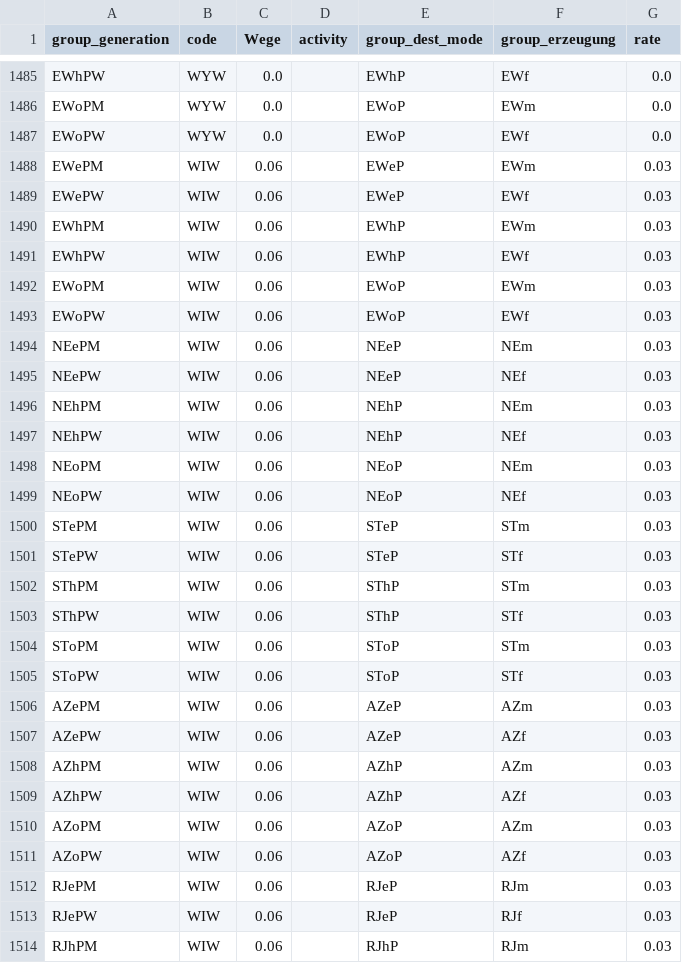
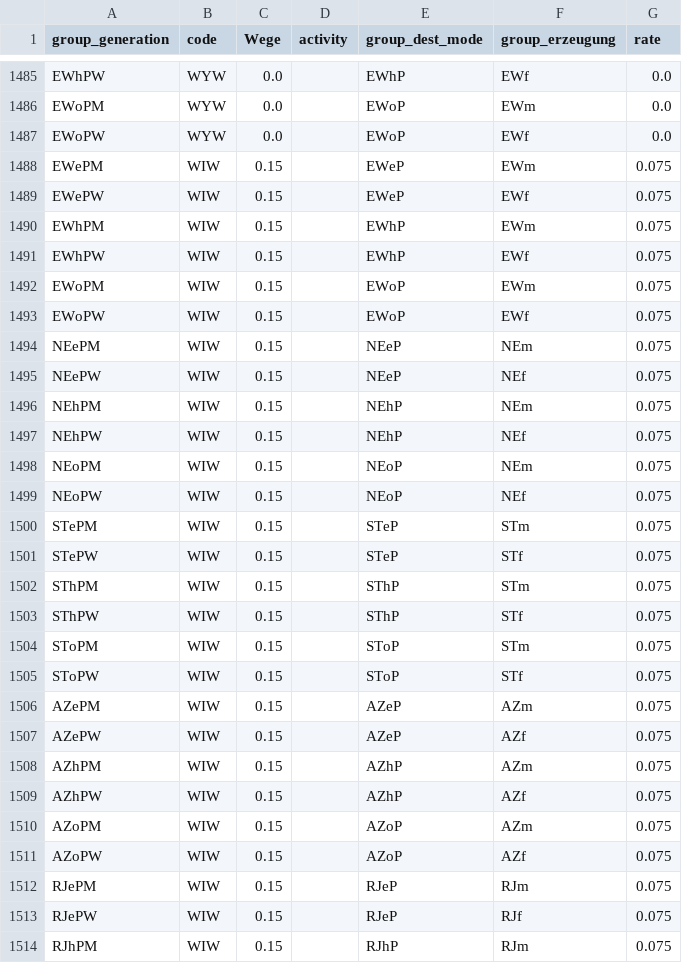
Before and after one commit to MaxBo/KielModell-Parameter, a CSV file: SharedData/tcr_gg.csv, drawn as a sheet; only a part is shown, gaps mark what is left out; the diff covers the shown part only.

Commit message:
Mehr Verkehre zu Baumärkten und Kfz-Betrieben

```diff
--- a/SharedData/tcr_gg.csv
+++ b/SharedData/tcr_gg.csv
@@ -1487,28 +1487,28 @@ EWoPM,WYW,0.0,,EWoP,EWm,0.0
 EWoPW,WYW,0.0,,EWoP,EWf,0.0
-EWePM,WIW,0.06,,EWeP,EWm,0.03
-EWePW,WIW,0.06,,EWeP,EWf,0.03
-EWhPM,WIW,0.06,,EWhP,EWm,0.03
-EWhPW,WIW,0.06,,EWhP,EWf,0.03
-EWoPM,WIW,0.06,,EWoP,EWm,0.03
-EWoPW,WIW,0.06,,EWoP,EWf,0.03
-NEePM,WIW,0.06,,NEeP,NEm,0.03
-NEePW,WIW,0.06,,NEeP,NEf,0.03
-NEhPM,WIW,0.06,,NEhP,NEm,0.03
-NEhPW,WIW,0.06,,NEhP,NEf,0.03
-NEoPM,WIW,0.06,,NEoP,NEm,0.03
-NEoPW,WIW,0.06,,NEoP,NEf,0.03
-STePM,WIW,0.06,,STeP,STm,0.03
-STePW,WIW,0.06,,STeP,STf,0.03
-SThPM,WIW,0.06,,SThP,STm,0.03
-SThPW,WIW,0.06,,SThP,STf,0.03
-SToPM,WIW,0.06,,SToP,STm,0.03
-SToPW,WIW,0.06,,SToP,STf,0.03
-AZePM,WIW,0.06,,AZeP,AZm,0.03
-AZePW,WIW,0.06,,AZeP,AZf,0.03
-AZhPM,WIW,0.06,,AZhP,AZm,0.03
-AZhPW,WIW,0.06,,AZhP,AZf,0.03
-AZoPM,WIW,0.06,,AZoP,AZm,0.03
-AZoPW,WIW,0.06,,AZoP,AZf,0.03
-RJePM,WIW,0.06,,RJeP,RJm,0.03
-RJePW,WIW,0.06,,RJeP,RJf,0.03
-RJhPM,WIW,0.06,,RJhP,RJm,0.03
+EWePM,WIW,0.15,,EWeP,EWm,0.075
+EWePW,WIW,0.15,,EWeP,EWf,0.075
+EWhPM,WIW,0.15,,EWhP,EWm,0.075
+EWhPW,WIW,0.15,,EWhP,EWf,0.075
+EWoPM,WIW,0.15,,EWoP,EWm,0.075
+EWoPW,WIW,0.15,,EWoP,EWf,0.075
+NEePM,WIW,0.15,,NEeP,NEm,0.075
+NEePW,WIW,0.15,,NEeP,NEf,0.075
+NEhPM,WIW,0.15,,NEhP,NEm,0.075
+NEhPW,WIW,0.15,,NEhP,NEf,0.075
+NEoPM,WIW,0.15,,NEoP,NEm,0.075
+NEoPW,WIW,0.15,,NEoP,NEf,0.075
+STePM,WIW,0.15,,STeP,STm,0.075
+STePW,WIW,0.15,,STeP,STf,0.075
+SThPM,WIW,0.15,,SThP,STm,0.075
+SThPW,WIW,0.15,,SThP,STf,0.075
+SToPM,WIW,0.15,,SToP,STm,0.075
+SToPW,WIW,0.15,,SToP,STf,0.075
+AZePM,WIW,0.15,,AZeP,AZm,0.075
+AZePW,WIW,0.15,,AZeP,AZf,0.075
+AZhPM,WIW,0.15,,AZhP,AZm,0.075
+AZhPW,WIW,0.15,,AZhP,AZf,0.075
+AZoPM,WIW,0.15,,AZoP,AZm,0.075
+AZoPW,WIW,0.15,,AZoP,AZf,0.075
+RJePM,WIW,0.15,,RJeP,RJm,0.075
+RJePW,WIW,0.15,,RJeP,RJf,0.075
+RJhPM,WIW,0.15,,RJhP,RJm,0.075
```
Also changed, not shown: 6 edited cells elsewhere in this file.
